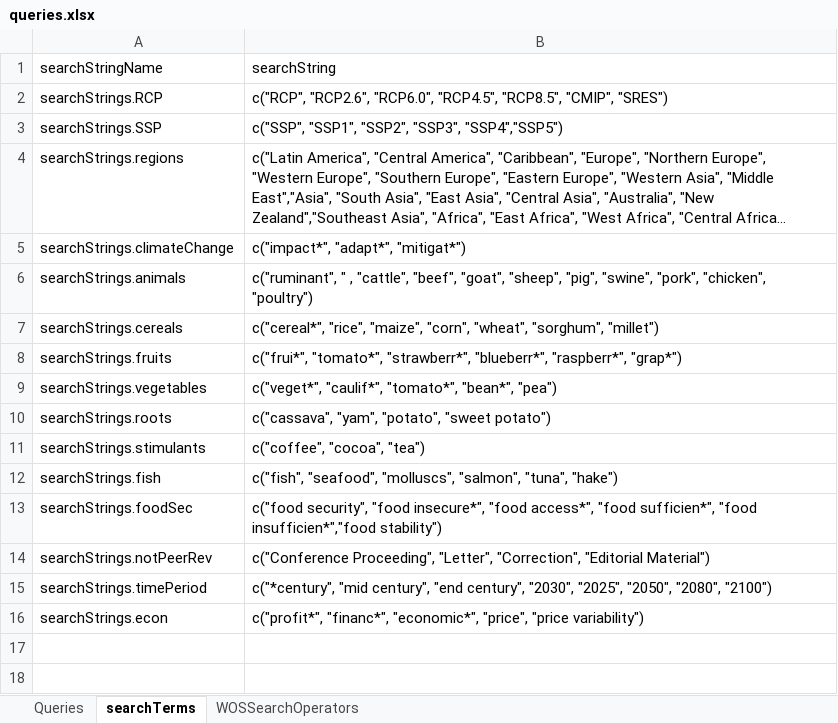
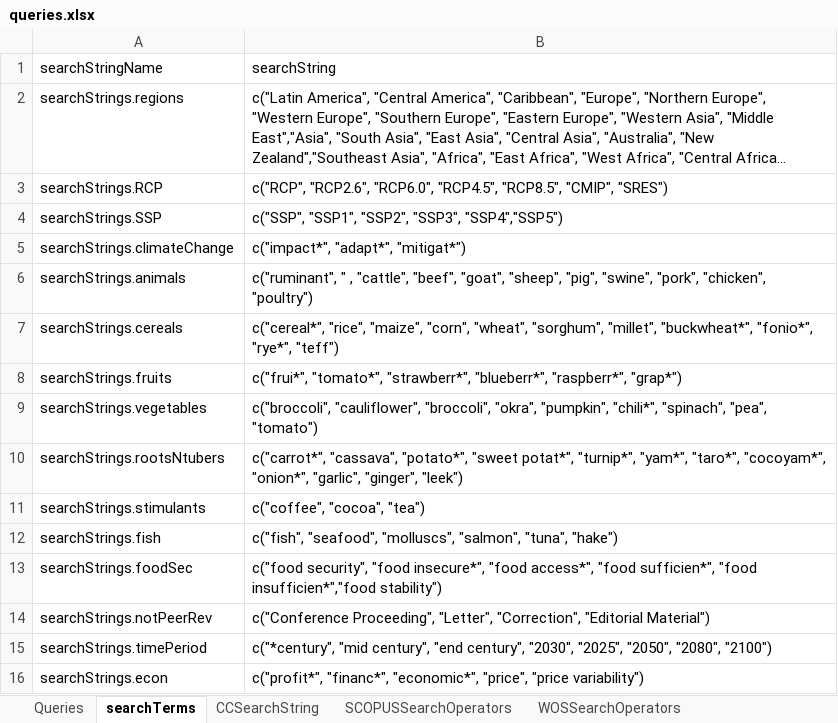
Before and after one commit to GeraldCNelson/citationManagement, an Excel workbook: data-raw/queries.xlsx, sheet searchTerms, drawn as a sheet; long unchanged cells end in …; values as stored, in another font and other column widths than the file's, no borders; removed rows and columns are numbered as before the commit, all else as after; the diff names each change by its address in the sheet, - before the commit and + after, or states it on an @@ line.

```diff
--- a/data-raw/queries.xlsx (sheet searchTerms)
+++ b/data-raw/queries.xlsx (sheet searchTerms)
+sheet tab: CCSearchString
+sheet tab: SCOPUSSearchOperators
@@ row 4 moved to row 2: searchStrings.regions @@
-B7 (searchString): …"wheat", "sorghum", "millet")
+B7 (searchString): …"wheat", "sorghum", "millet", "buckwheat*", "fonio*", "rye*", "teff")
-B9 (searchString): c("veget*", "caulif*", "tomato*", "bean*", "pea")
+B9 (searchString): c("broccoli", "cauliflower", "broccoli", "okra", "pumpkin", "chili*", "spinach", "pea", "tomato")
-row 10: searchStrings.roots | c("cassava", "yam", "potato", "sweet potato")
+row 10: searchStrings.rootsNtubers | c("carrot*", "cassava", "potato*", "sweet potat*", "turnip*", "yam*", "taro*", "cocoyam*", "onion*", "garlic", "ginger", "leek")
```
Also changed, not shown: sheet Queries, formulas that keep their value, 2 other files.
